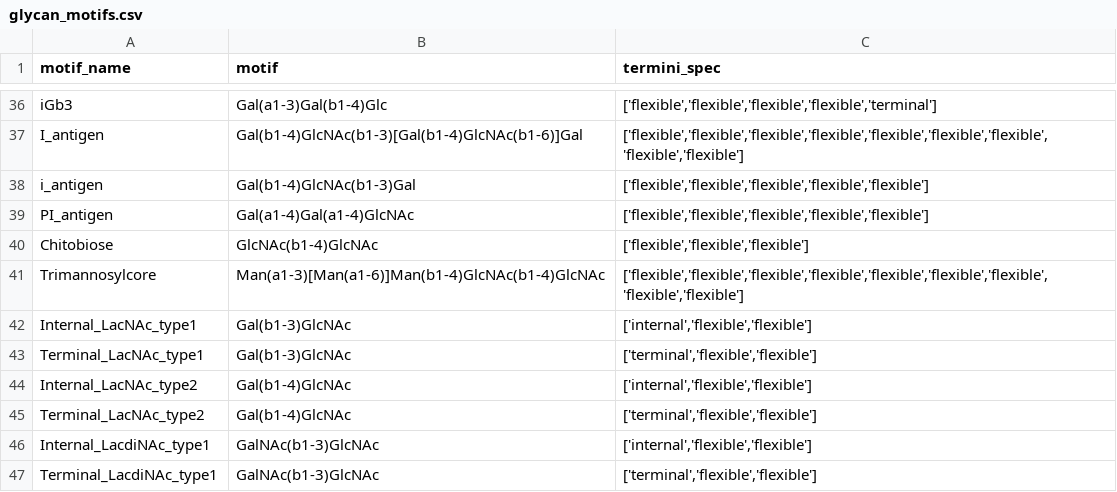
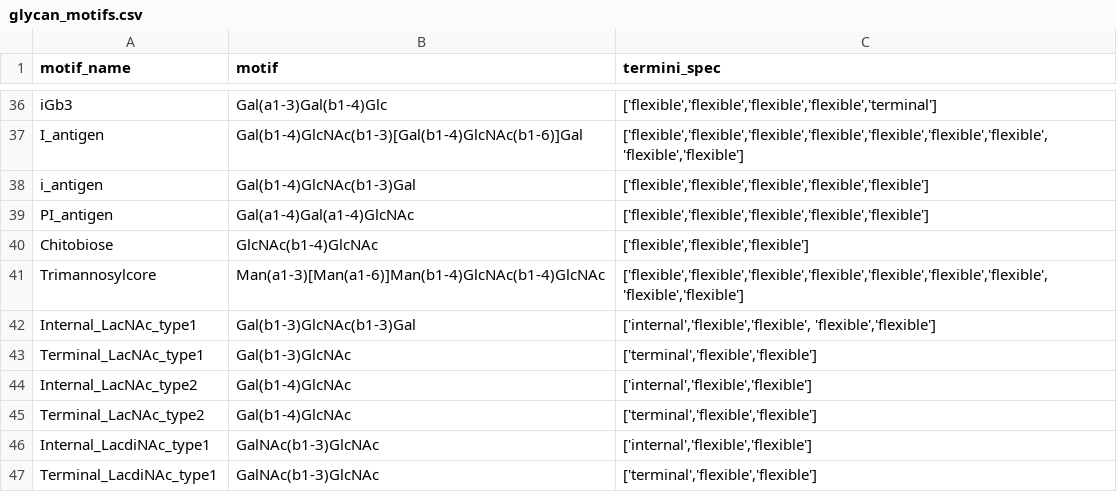
Before and after one commit to BojarLab/glycowork, a CSV file: build/lib/glycowork/glycan_data/glycan_motifs.csv, drawn as a sheet; only a part is shown, gaps mark what is left out.

Commit message:
add known motifs to structures_to_motifs

```diff
--- a/build/lib/glycowork/glycan_data/glycan_motifs.csv
+++ b/build/lib/glycowork/glycan_data/glycan_motifs.csv
@@ -41,3 +41,3 @@ Chitobiose,GlcNAc(b1-4)GlcNAc,"['flexible','flexible','flexible']"
 Trimannosylcore,Man(a1-3)[Man(a1-6)]Man(b1-4)GlcNAc(b1-4)GlcNAc,"['flexible','flexible','flexible','flexible','flexible','flexible','flexible','flexible','flexible']"
-Internal_LacNAc_type1,Gal(b1-3)GlcNAc,"['internal','flexible','flexible']"
+Internal_LacNAc_type1,Gal(b1-3)GlcNAc(b1-3)Gal,"['internal','flexible','flexible', 'flexible','flexible']"
 Terminal_LacNAc_type1,Gal(b1-3)GlcNAc,"['terminal','flexible','flexible']"
```
Also changed, not shown: glycowork/glycan_data/glycan_motifs.csv, 24 other files.
